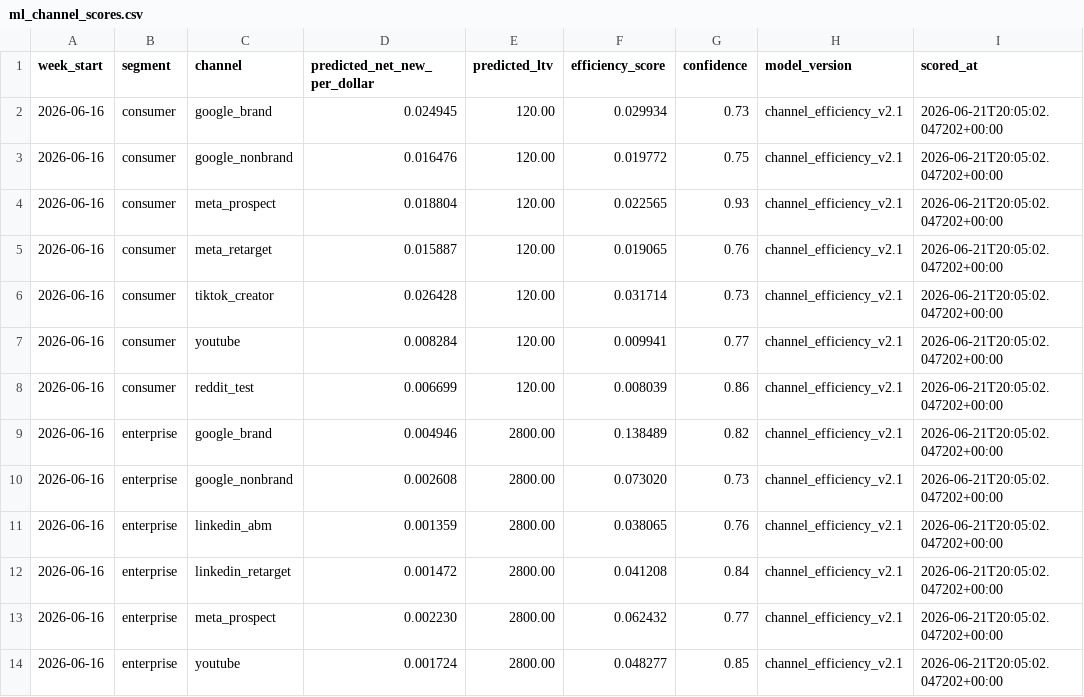
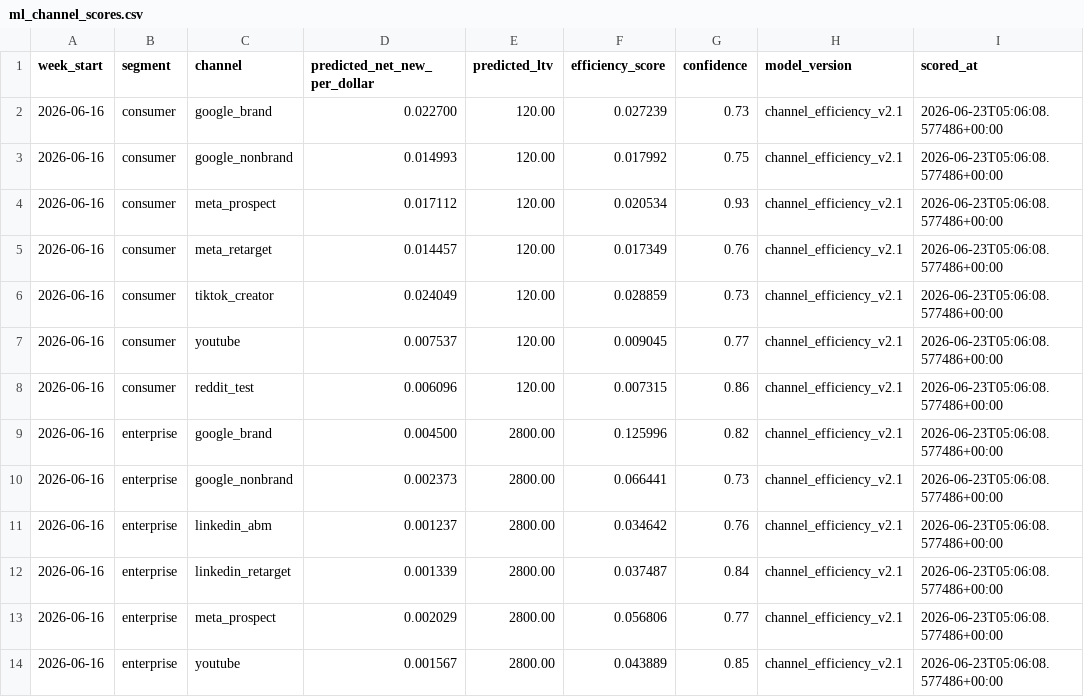
Before and after one commit to jrajat10/replit_growth_engine, a CSV file: data/sample/ml_channel_scores.csv, drawn as a sheet.

```diff
--- a/data/sample/ml_channel_scores.csv
+++ b/data/sample/ml_channel_scores.csv
@@ -1,14 +1,14 @@
 week_start,segment,channel,predicted_net_new_per_dollar,predicted_ltv,efficiency_score,confidence,model_version,scored_at
-2026-06-16,consumer,google_brand,0.024945,120.00,0.029934,0.73,channel_efficiency_v2.1,2026-06-21T20:05:02.047202+00:00
-2026-06-16,consumer,google_nonbrand,0.016476,120.00,0.019772,0.75,channel_efficiency_v2.1,2026-06-21T20:05:02.047202+00:00
-2026-06-16,consumer,meta_prospect,0.018804,120.00,0.022565,0.93,channel_efficiency_v2.1,2026-06-21T20:05:02.047202+00:00
-2026-06-16,consumer,meta_retarget,0.015887,120.00,0.019065,0.76,channel_efficiency_v2.1,2026-06-21T20:05:02.047202+00:00
-2026-06-16,consumer,tiktok_creator,0.026428,120.00,0.031714,0.73,channel_efficiency_v2.1,2026-06-21T20:05:02.047202+00:00
-2026-06-16,consumer,youtube,0.008284,120.00,0.009941,0.77,channel_efficiency_v2.1,2026-06-21T20:05:02.047202+00:00
-2026-06-16,consumer,reddit_test,0.006699,120.00,0.008039,0.86,channel_efficiency_v2.1,2026-06-21T20:05:02.047202+00:00
-2026-06-16,enterprise,google_brand,0.004946,2800.00,0.138489,0.82,channel_efficiency_v2.1,2026-06-21T20:05:02.047202+00:00
-2026-06-16,enterprise,google_nonbrand,0.002608,2800.00,0.073020,0.73,channel_efficiency_v2.1,2026-06-21T20:05:02.047202+00:00
-2026-06-16,enterprise,linkedin_abm,0.001359,2800.00,0.038065,0.76,channel_efficiency_v2.1,2026-06-21T20:05:02.047202+00:00
-2026-06-16,enterprise,linkedin_retarget,0.001472,2800.00,0.041208,0.84,channel_efficiency_v2.1,2026-06-21T20:05:02.047202+00:00
-2026-06-16,enterprise,meta_prospect,0.002230,2800.00,0.062432,0.77,channel_efficiency_v2.1,2026-06-21T20:05:02.047202+00:00
-2026-06-16,enterprise,youtube,0.001724,2800.00,0.048277,0.85,channel_efficiency_v2.1,2026-06-21T20:05:02.047202+00:00
+2026-06-16,consumer,google_brand,0.022700,120.00,0.027239,0.73,channel_efficiency_v2.1,2026-06-23T05:06:08.577486+00:00
+2026-06-16,consumer,google_nonbrand,0.014993,120.00,0.017992,0.75,channel_efficiency_v2.1,2026-06-23T05:06:08.577486+00:00
+2026-06-16,consumer,meta_prospect,0.017112,120.00,0.020534,0.93,channel_efficiency_v2.1,2026-06-23T05:06:08.577486+00:00
+2026-06-16,consumer,meta_retarget,0.014457,120.00,0.017349,0.76,channel_efficiency_v2.1,2026-06-23T05:06:08.577486+00:00
+2026-06-16,consumer,tiktok_creator,0.024049,120.00,0.028859,0.73,channel_efficiency_v2.1,2026-06-23T05:06:08.577486+00:00
+2026-06-16,consumer,youtube,0.007537,120.00,0.009045,0.77,channel_efficiency_v2.1,2026-06-23T05:06:08.577486+00:00
+2026-06-16,consumer,reddit_test,0.006096,120.00,0.007315,0.86,channel_efficiency_v2.1,2026-06-23T05:06:08.577486+00:00
+2026-06-16,enterprise,google_brand,0.004500,2800.00,0.125996,0.82,channel_efficiency_v2.1,2026-06-23T05:06:08.577486+00:00
+2026-06-16,enterprise,google_nonbrand,0.002373,2800.00,0.066441,0.73,channel_efficiency_v2.1,2026-06-23T05:06:08.577486+00:00
+2026-06-16,enterprise,linkedin_abm,0.001237,2800.00,0.034642,0.76,channel_efficiency_v2.1,2026-06-23T05:06:08.577486+00:00
+2026-06-16,enterprise,linkedin_retarget,0.001339,2800.00,0.037487,0.84,channel_efficiency_v2.1,2026-06-23T05:06:08.577486+00:00
+2026-06-16,enterprise,meta_prospect,0.002029,2800.00,0.056806,0.77,channel_efficiency_v2.1,2026-06-23T05:06:08.577486+00:00
+2026-06-16,enterprise,youtube,0.001567,2800.00,0.043889,0.85,channel_efficiency_v2.1,2026-06-23T05:06:08.577486+00:00
```
Also changed, not shown: data/sample/fct_experiment_results.csv, data/sample/fct_funnel_events.csv, 15 other files.
